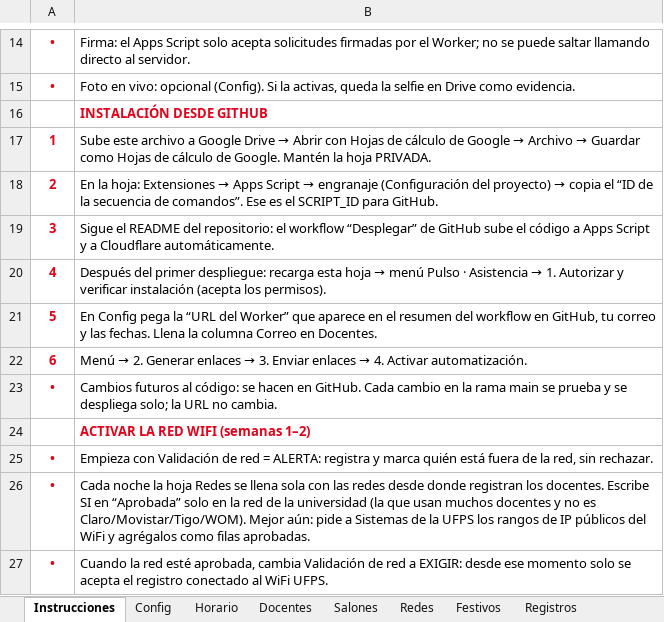
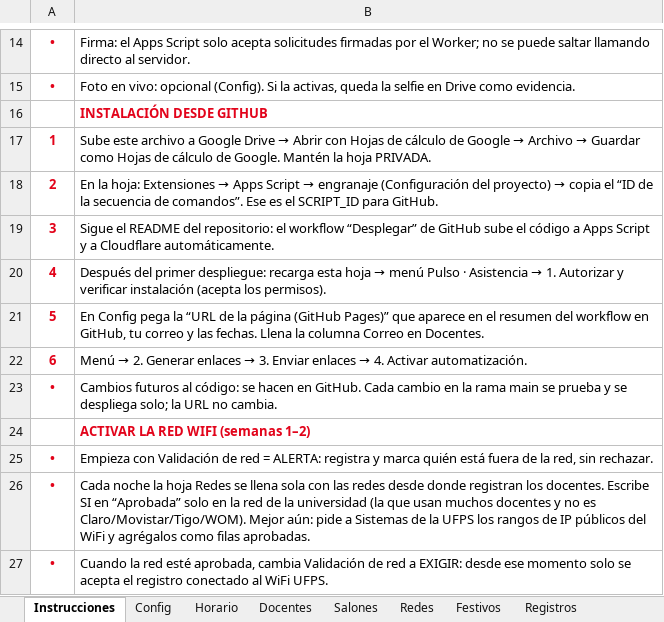
Before and after one commit to ICSAE/PulsoUFPS.io, an Excel workbook: hoja/Asistencia_Docentes_UFPS.xlsx, sheet Instrucciones, drawn as a sheet; only a part is shown, gaps mark what is left out; values as stored, in another font and other column widths than the file's, no borders; charts and pictures not drawn; the diff names each change by its address in the sheet, - before the commit and + after, or states it on an @@ line.

```diff
--- a/hoja/Asistencia_Docentes_UFPS.xlsx (sheet Instrucciones)
+++ b/hoja/Asistencia_Docentes_UFPS.xlsx (sheet Instrucciones)
-B21: …la “URL del Worker” que aparece…
+B21: …la “URL de la página (GitHub Pages)” que aparece…
```
Also changed, not shown: sheet Config, 16 other files.
